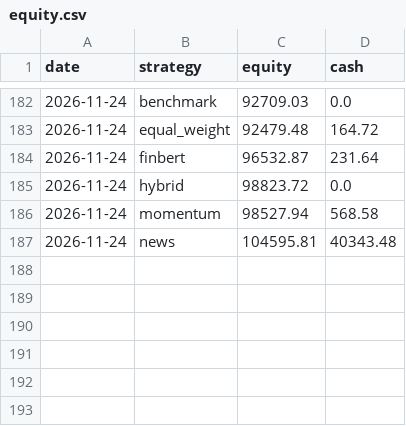
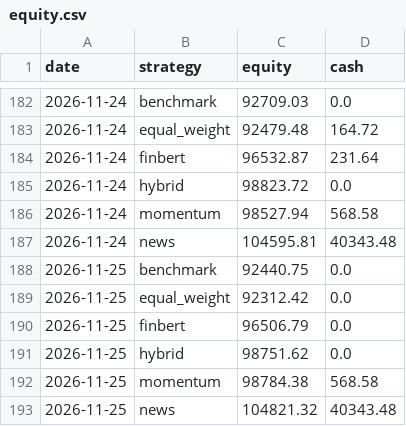
Before and after one commit to nathangin/stock-paper-trader, a CSV file: data/equity.csv, drawn as a sheet; only a part is shown, gaps mark what is left out.

```diff
--- a/data/equity.csv
+++ b/data/equity.csv
@@ -187 +187,7 @@ date,strategy,equity,cash
 2026-11-24,news,104595.81,40343.48
+2026-11-25,benchmark,92440.75,0.0
+2026-11-25,equal_weight,92312.42,0.0
+2026-11-25,finbert,96506.79,0.0
+2026-11-25,hybrid,98751.62,0.0
+2026-11-25,momentum,98784.38,568.58
+2026-11-25,news,104821.32,40343.48
```
Also changed, not shown: data/predictions.csv, data/trades.csv, 5 other files.
